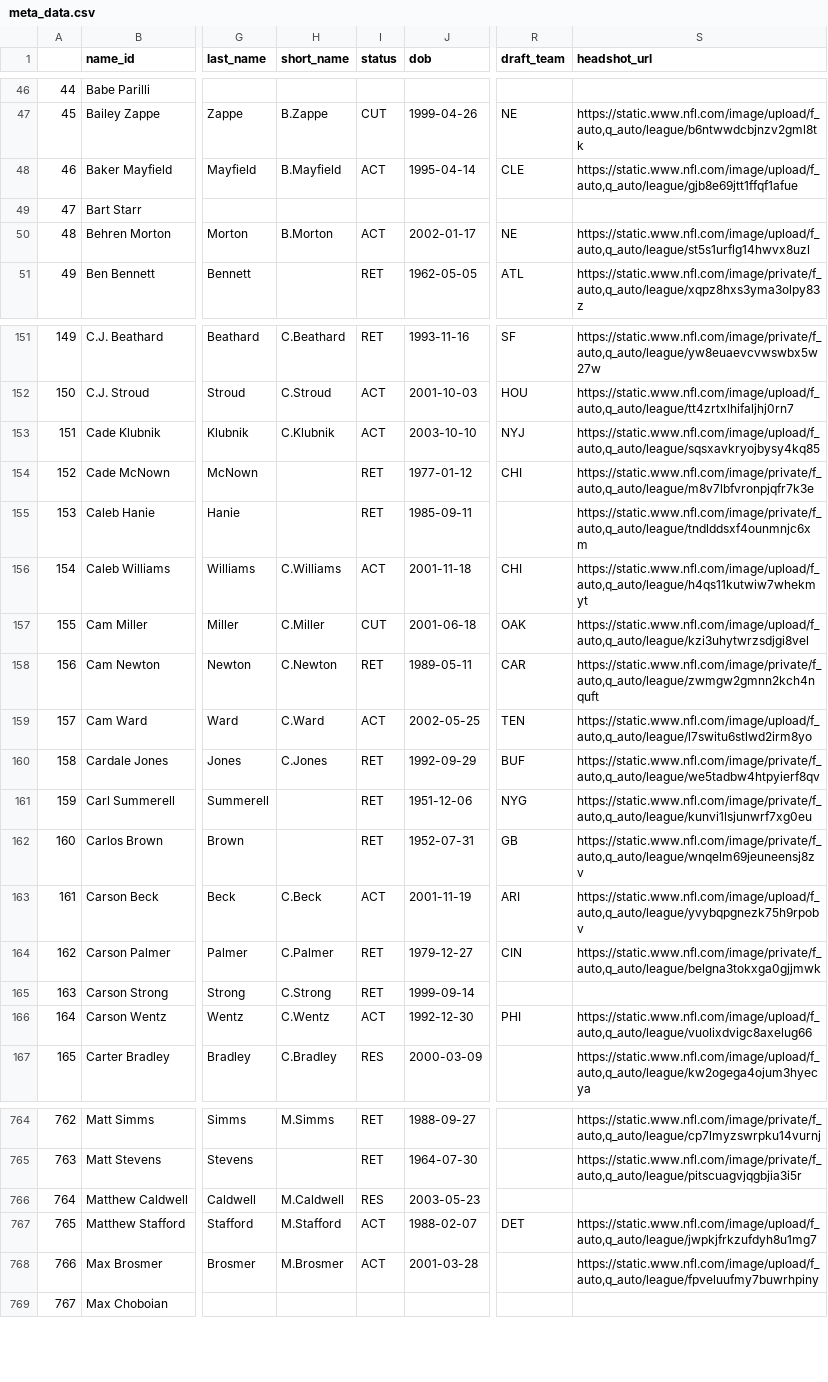
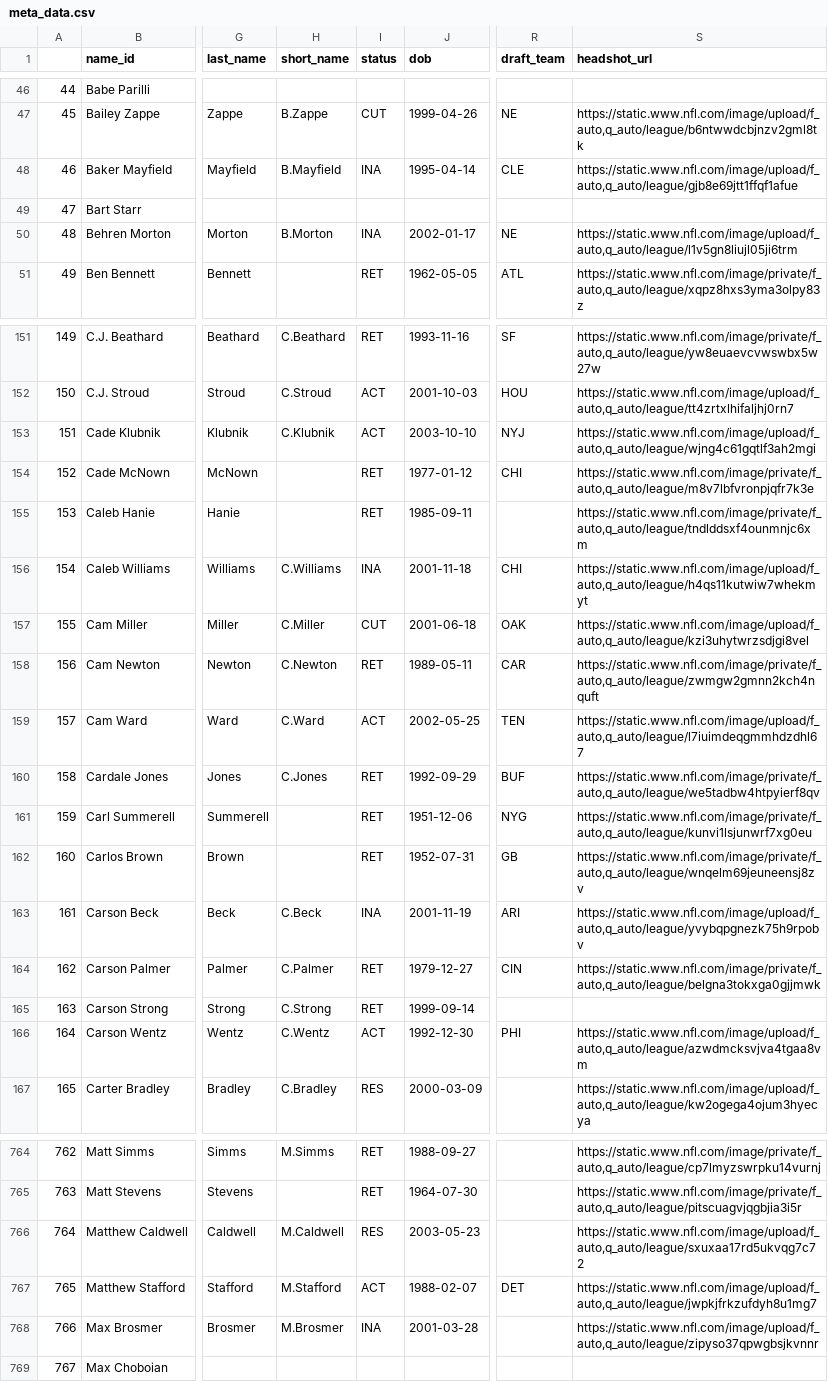
Before and after one commit to greerreNFL/nfeloqb, a CSV file: Other Data/meta_data.csv, drawn as a sheet; only a part is shown, gaps mark what is left out; the diff covers the shown part only; the diff names each change by its address in the sheet, - before the commit and + after, or states it on an @@ line.

```diff
--- a/Other Data/meta_data.csv
+++ b/Other Data/meta_data.csv
-I48 (status): ACT
+I48 (status): INA
-I50 (status): ACT
+I50 (status): INA
-S50 (headshot_url): https://static.www.nfl.com/image/upload/f_auto,q_auto/league/st5s1urflg14hwvx8uzl
+S50 (headshot_url): https://static.www.nfl.com/image/upload/f_auto,q_auto/league/l1v5gn8liujl05ji6trm
-S153 (headshot_url): https://static.www.nfl.com/image/upload/f_auto,q_auto/league/sqsxavkryojbysy4kq85
+S153 (headshot_url): https://static.www.nfl.com/image/upload/f_auto,q_auto/league/wjng4c61gqtlf3ah2mgi
-I156 (status): ACT
+I156 (status): INA
-S159 (headshot_url): https://static.www.nfl.com/image/upload/f_auto,q_auto/league/l7switu6stlwd2irm8yo
+S159 (headshot_url): https://static.www.nfl.com/image/upload/f_auto,q_auto/league/l7iuimdeqgmmhdzdhl67
-I163 (status): ACT
+I163 (status): INA
-S166 (headshot_url): https://static.www.nfl.com/image/upload/f_auto,q_auto/league/vuolixdvigc8axelug66
+S166 (headshot_url): https://static.www.nfl.com/image/upload/f_auto,q_auto/league/azwdmcksvjva4tgaa8vm
-S766 (headshot_url): (empty)
+S766 (headshot_url): https://static.www.nfl.com/image/upload/f_auto,q_auto/league/sxuxaa17rd5ukvqg7c72
-I768 (status): ACT
+I768 (status): INA
-S768 (headshot_url): https://static.www.nfl.com/image/upload/f_auto,q_auto/league/fpveluufmy7buwrhpiny
+S768 (headshot_url): https://static.www.nfl.com/image/upload/f_auto,q_auto/league/zipyso37qpwgbsjkvnnr
```
Also changed, not shown: 44 edited cells elsewhere in this file, Other Data/defensive_adjustments.csv, 3 other files.
